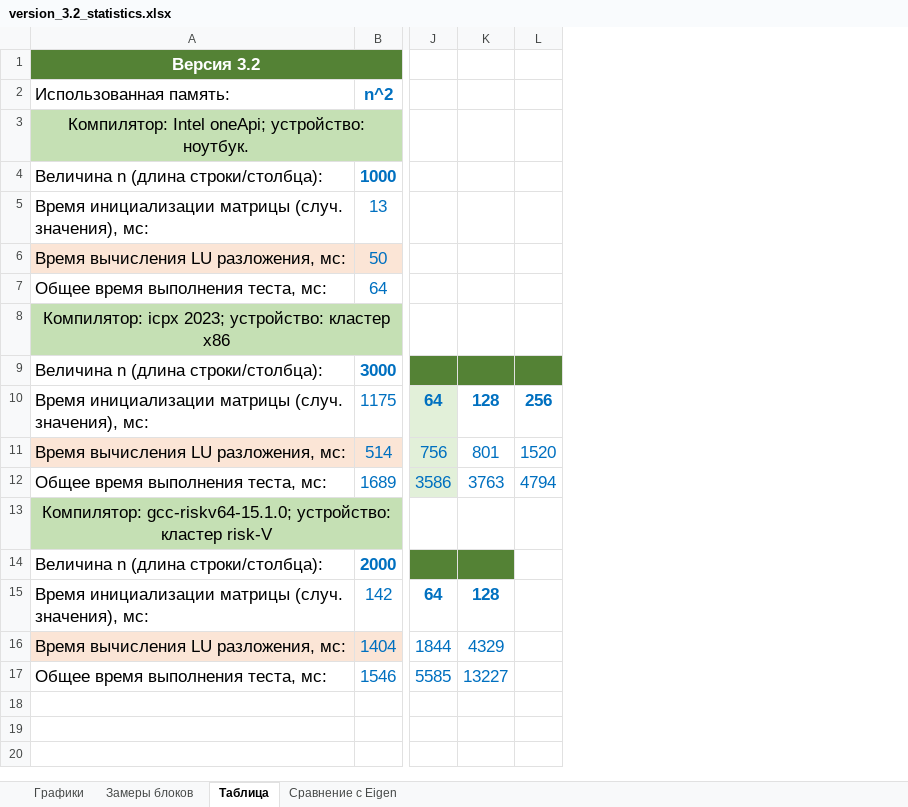
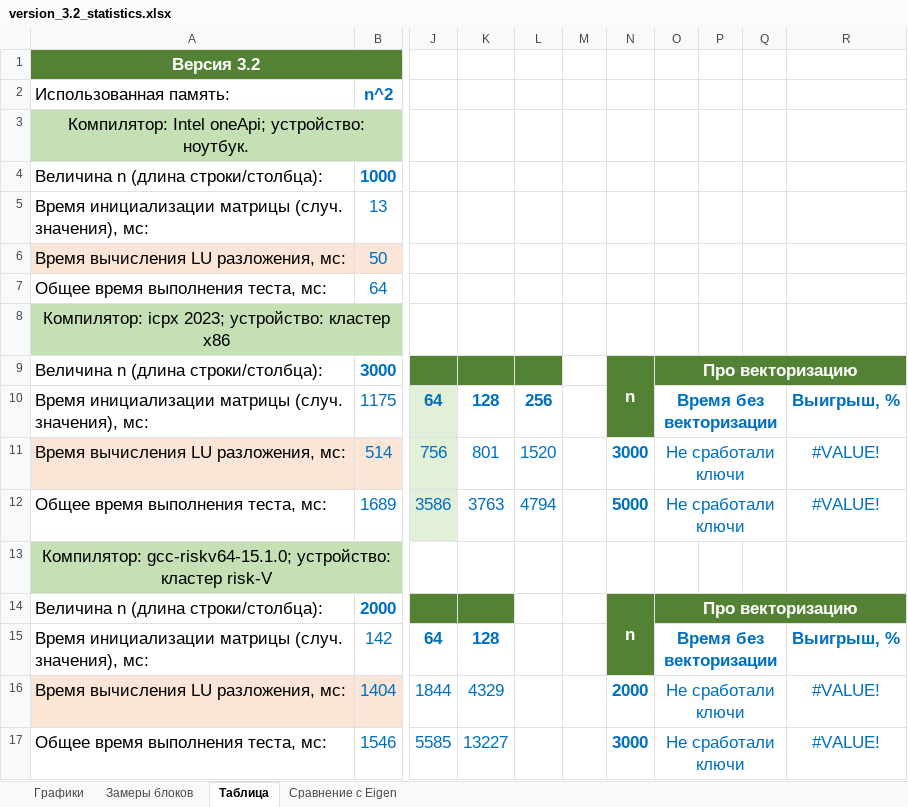
Before and after one commit to ArchBenchs/ArchBenchs, an Excel workbook: DecompositionLU/docs/version_3.2_statistics.xlsx, sheet Таблица, drawn as a sheet; only a part is shown, gaps mark what is left out; values as stored, in another font and other column widths than the file's, no borders; charts and pictures not drawn; the diff names each change by its address in the sheet, - before the commit and + after, or states it on an @@ line.

```diff
--- a/DecompositionLU/docs/version_3.2_statistics.xlsx (sheet Таблица)
+++ b/DecompositionLU/docs/version_3.2_statistics.xlsx (sheet Таблица)
+column M, empty
+column N, rows 9-17: n |  | 3000 | 5000 |  | n |  | 2000 | 3000
+column O, rows 9-17: Про векторизацию | Время без векторизации | Не сработали ключи | Не сработали ключи |  | Про векторизацию | Время без векторизации | Не сработали ключи | Не сработали ключи
+column P, empty
+column Q, empty
+column R, rows 10-17: Выигрыш, % | #VALUE! | #VALUE! |  |  | Выигрыш, % | #VALUE! | #VALUE!
```
Also changed, not shown: sheet Графики, sheet Сравнение с Eigen, sheet Замеры блоков, charts or pictures.
